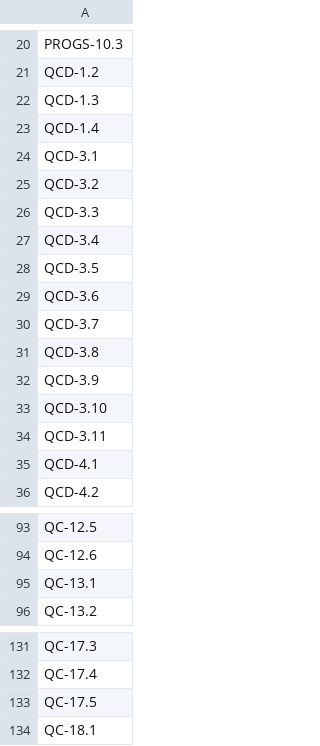
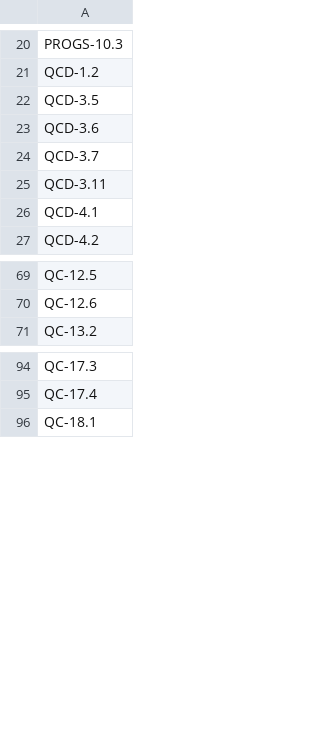
Before and after one commit to quakecstudio/editor, a TSV file: docs/spec/coverage-baseline.tsv, drawn as a sheet; only a part is shown, gaps mark what is left out; the diff covers the shown part only.

```diff
--- a/docs/spec/coverage-baseline.tsv
+++ b/docs/spec/coverage-baseline.tsv
@@ -21,8 +21,2 @@ PROGS-10.3
 QCD-1.2
-QCD-1.3
-QCD-1.4
-QCD-3.1
-QCD-3.2
-QCD-3.3
-QCD-3.4
 QCD-3.5
@@ -30,5 +24,2 @@ QCD-3.6
 QCD-3.7
-QCD-3.8
-QCD-3.9
-QCD-3.10
 QCD-3.11
@@ -94,3 +70,2 @@ QC-12.5
 QC-12.6
-QC-13.1
 QC-13.2
@@ -132,3 +95,2 @@ QC-17.3
 QC-17.4
-QC-17.5
 QC-18.1
```
Also changed, not shown: 32 removed rows elsewhere in this file, docs/spec/requirements.tsv, 37 other files.
